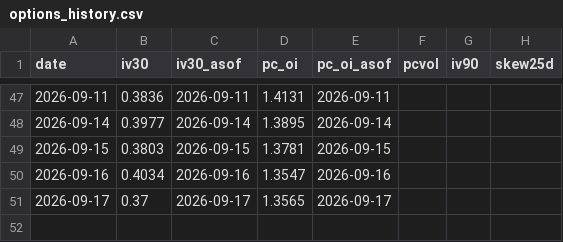
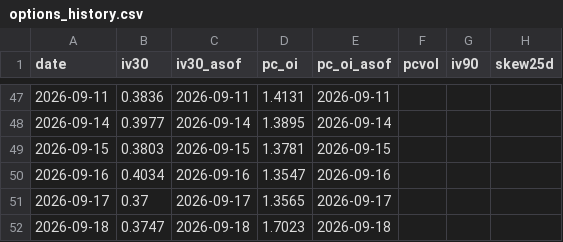
Before and after one commit to jgiancristofaro/soxx-regime-monitor, a CSV file: data/options_history.csv, drawn as a sheet; only a part is shown, gaps mark what is left out.

```diff
--- a/data/options_history.csv
+++ b/data/options_history.csv
@@ -51 +51,2 @@ date,iv30,iv30_asof,pc_oi,pc_oi_asof,pcvol,iv90,skew25d
 2026-09-17,0.37,2026-09-17,1.3565,2026-09-17,,,
+2026-09-18,0.3747,2026-09-18,1.7023,2026-09-18,,,
```
Also changed, not shown: data/history.csv, data/hourly.csv, 2 other files.
